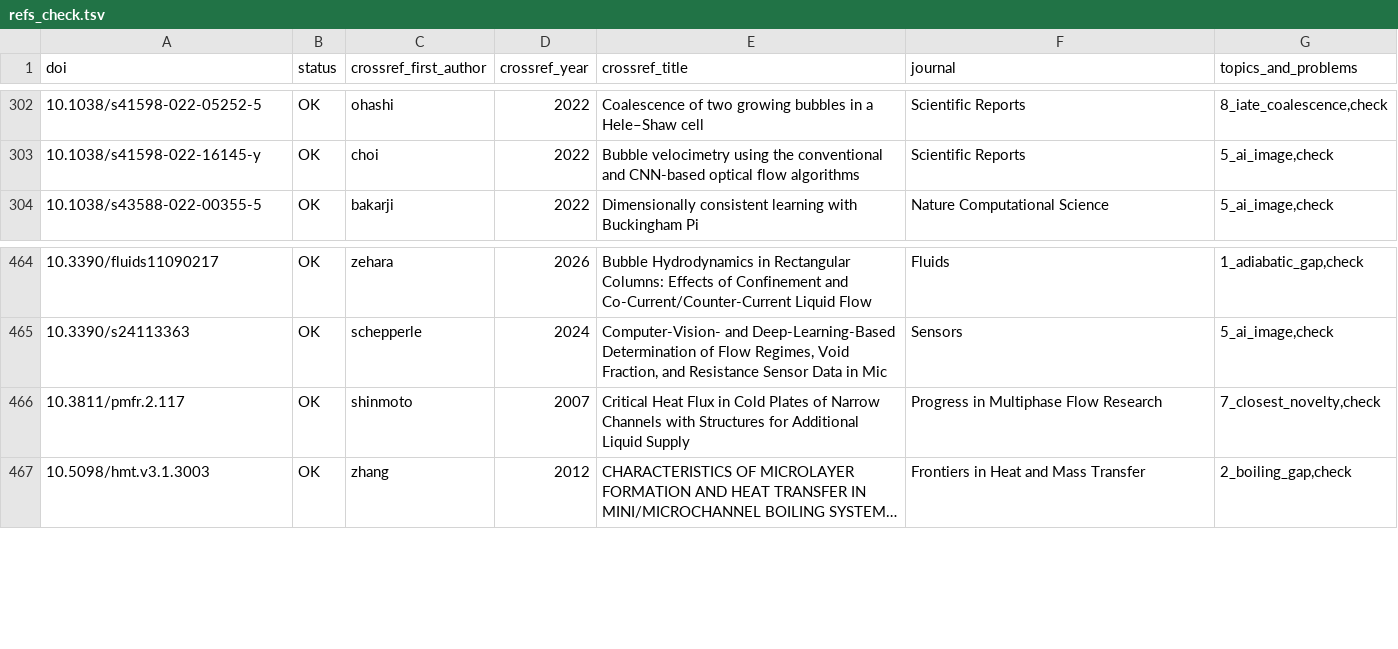
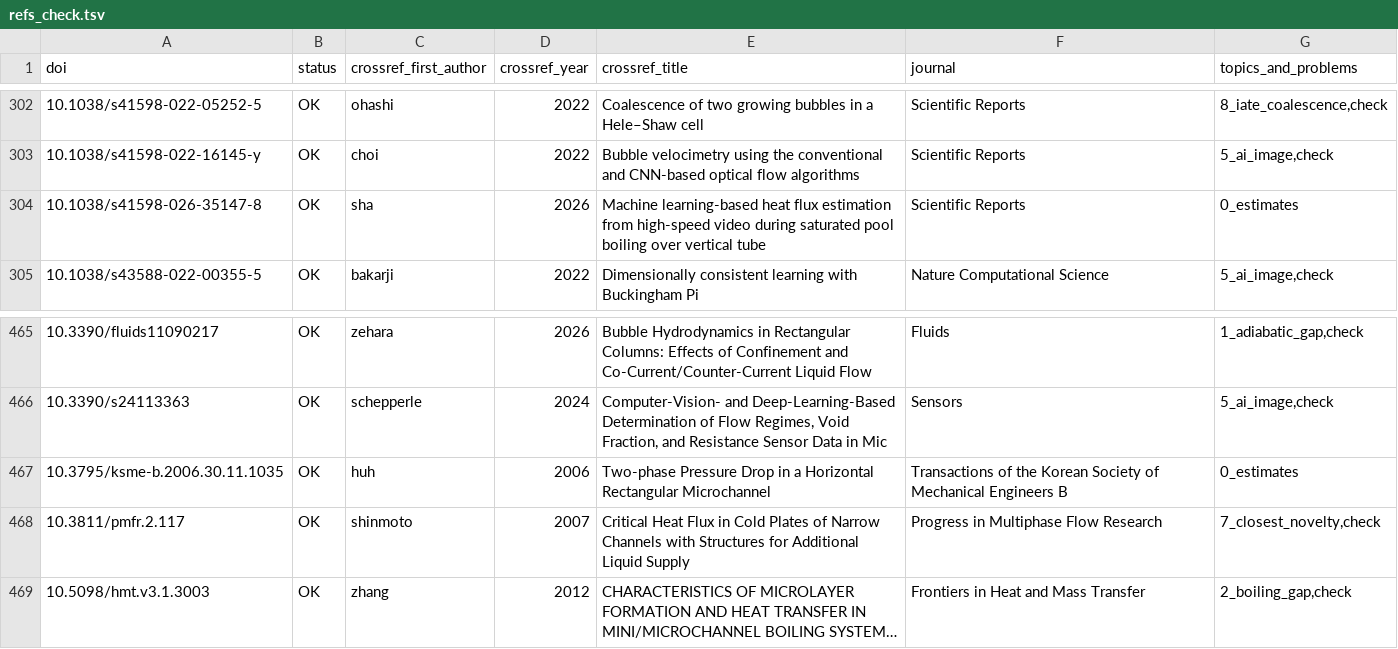
Before and after one commit to tristanchoi2001-collab/bubbles, a TSV file: docs/research/refs_check.tsv, drawn as a sheet; only a part is shown, gaps mark what is left out; long unchanged cells end in …; the diff names each change by its address in the sheet, - before the commit and + after, or states it on an @@ line.

```diff
--- a/docs/research/refs_check.tsv
+++ b/docs/research/refs_check.tsv
+row 304: 10.1038/s41598-026-35147-8 | OK | sha | 2026 | Machine learning-based heat flux estimation from high-speed video during saturated pool boiling over vertical tube | Scientific Reports | 0_estimates
+row 467: 10.3795/ksme-b.2006.30.11.1035 | OK | huh | 2006 | Two-phase Pressure Drop in a Horizontal Rectangular Microchannel | Transactions of the Korean Society of Mechanical Engineers B | 0_estimates
```
Also changed, not shown: docs/research/refs_0_estimates.tsv, 4 other files.
